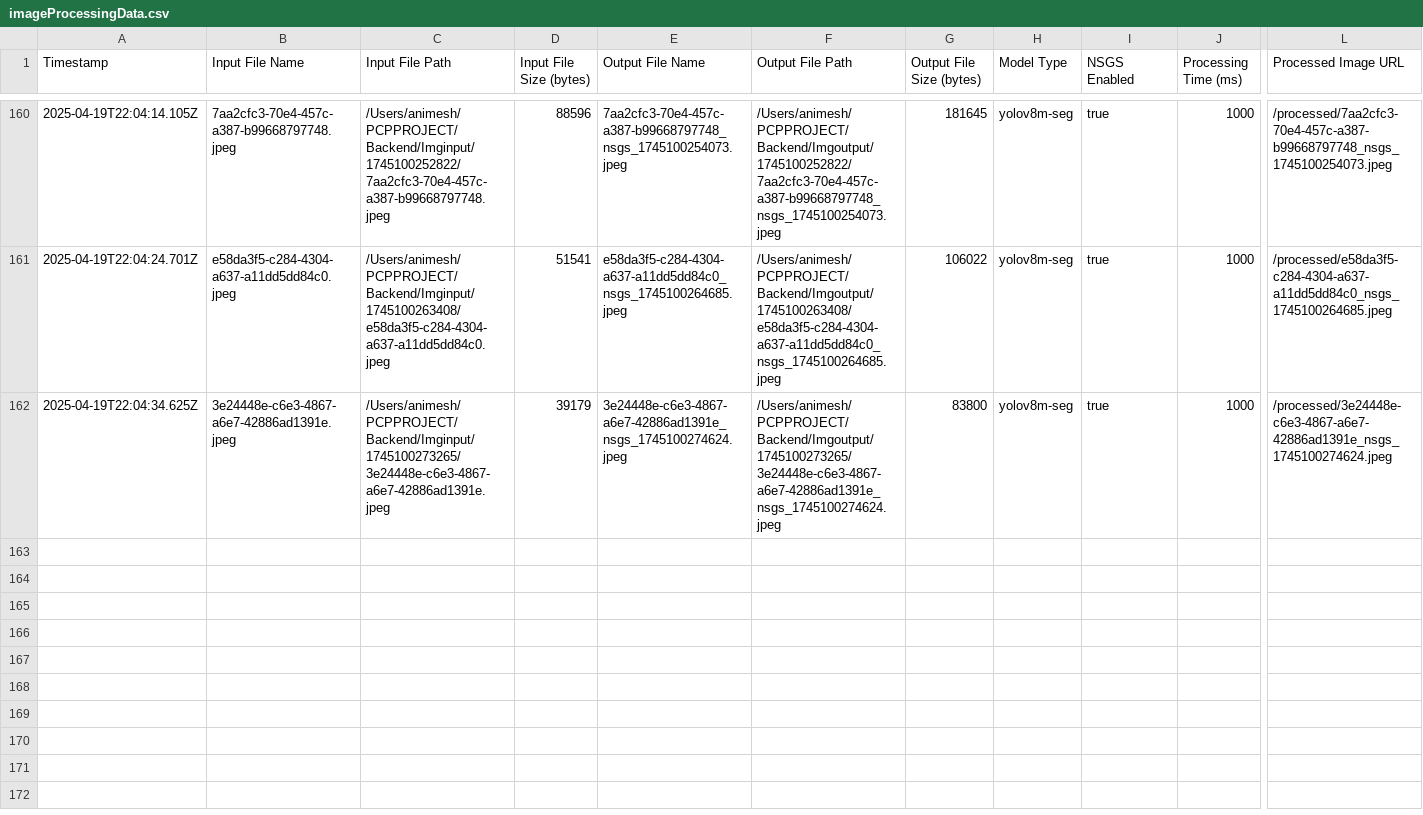
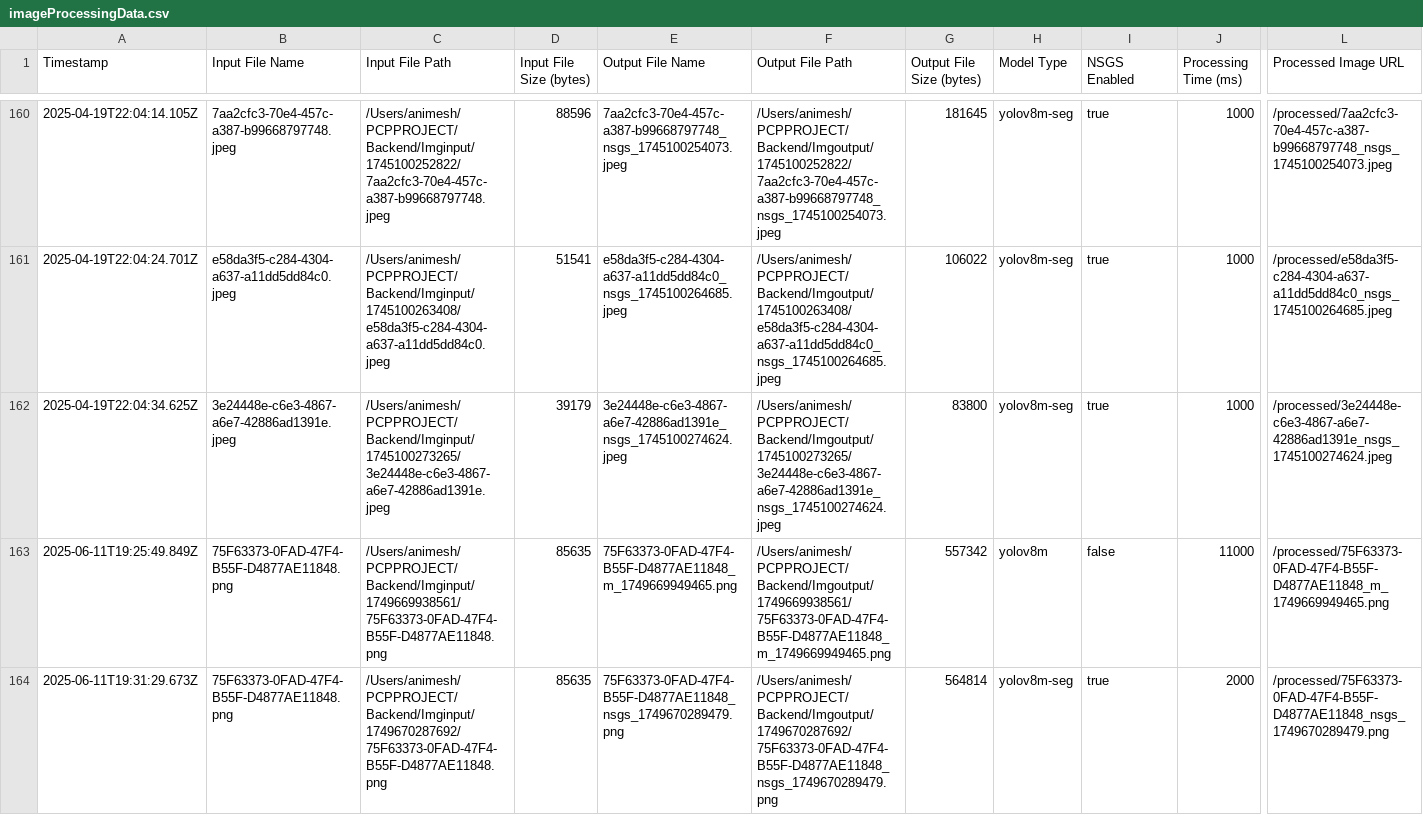
Before and after one commit to amethystani/NSGSAlgorithm, a CSV file: Backend/imageProcessingData.csv, drawn as a sheet; only a part is shown, gaps mark what is left out; rows hold the shown columns only; the diff names each change by its address in the sheet, - before the commit and + after, or states it on an @@ line.

Commit message:
Add reconstructFromNeuralGraph source file and update CMake configuration
- Added src/nsgs/reconstructFromNeuralGraph.cpp to the project for enhanced neural graph reconstruction capabilities.
- Updated CMakeLists.txt to include the new source file in the build process.
- Adjusted CMakeCache.txt to reflect the new SDK path for improved compatibility.
- Enhanced Makefile to support the new object file generation for reconstructFromNeuralGraph.
- Updated imageProcessingData.csv and nsgsAlgorithmData.csv with new entries for testing purposes.

```diff
--- a/Backend/imageProcessingData.csv
+++ b/Backend/imageProcessingData.csv
+row 163: 2025-06-11T19:25:49.849Z | 75F63373-0FAD-47F4-B55F-D4877AE11848.png | /Users/animesh/PCPPROJECT/Backend/Imginput/1749669938561/75F63373-0FAD-47F4-B55F-D4877AE11848.png | 85635 | 75F63373-0FAD-47F4-B55F-D4877AE11848_m_1749669949465.png | /Users/animesh/PCPPROJECT/Backend/Imgoutput/1749669938561/75F63373-0FAD-47F4-B55F-D4877AE11848_m_1749669949465.png | 557342 | yolov8m | false | 11000 | /processed/75F63373-0FAD-47F4-B55F-D4877AE11848_m_1749669949465.png
+row 164: 2025-06-11T19:31:29.673Z | 75F63373-0FAD-47F4-B55F-D4877AE11848.png | /Users/animesh/PCPPROJECT/Backend/Imginput/1749670287692/75F63373-0FAD-47F4-B55F-D4877AE11848.png | 85635 | 75F63373-0FAD-47F4-B55F-D4877AE11848_nsgs_1749670289479.png | /Users/animesh/PCPPROJECT/Backend/Imgoutput/1749670287692/75F63373-0FAD-47F4-B55F-D4877AE11848_nsgs_1749670289479.png | 564814 | yolov8m-seg | true | 2000 | /processed/75F63373-0FAD-47F4-B55F-D4877AE11848_nsgs_1749670289479.png
```
Also changed, not shown: 49 other files.
